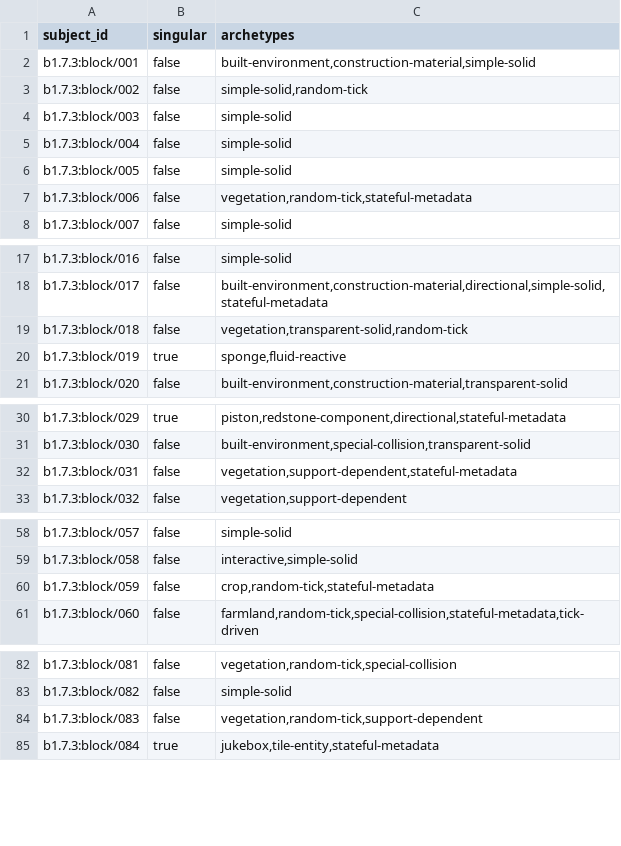
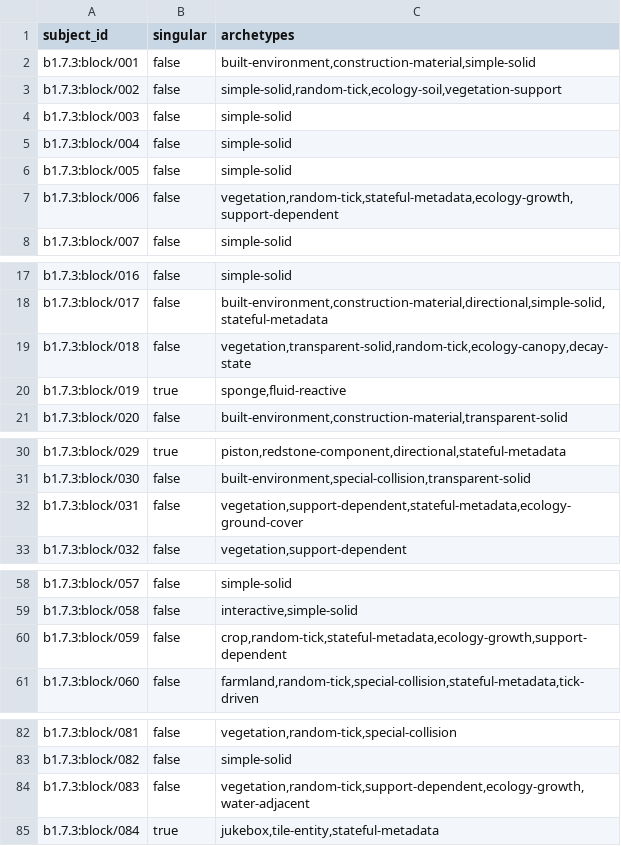
Before and after one commit to lucasrgt/Worldline, a TSV file: behavior/functional-census/b1.7.3/profiles.tsv, drawn as a sheet; only a part is shown, gaps mark what is left out.

Commit message:
Prove Beta 1.7.3 vegetation ecology

```diff
--- a/behavior/functional-census/b1.7.3/profiles.tsv
+++ b/behavior/functional-census/b1.7.3/profiles.tsv
@@ -2,3 +2,3 @@ subject_id	singular	archetypes
 b1.7.3:block/001	false	built-environment,construction-material,simple-solid
-b1.7.3:block/002	false	simple-solid,random-tick
+b1.7.3:block/002	false	simple-solid,random-tick,ecology-soil,vegetation-support
 b1.7.3:block/003	false	simple-solid
@@ -6,3 +6,3 @@ b1.7.3:block/004	false	simple-solid
 b1.7.3:block/005	false	simple-solid
-b1.7.3:block/006	false	vegetation,random-tick,stateful-metadata
+b1.7.3:block/006	false	vegetation,random-tick,stateful-metadata,ecology-growth,support-dependent
 b1.7.3:block/007	false	simple-solid
@@ -18,3 +18,3 @@ b1.7.3:block/016	false	simple-solid
 b1.7.3:block/017	false	built-environment,construction-material,directional,simple-solid,stateful-metadata
-b1.7.3:block/018	false	vegetation,transparent-solid,random-tick
+b1.7.3:block/018	false	vegetation,transparent-solid,random-tick,ecology-canopy,decay-state
 b1.7.3:block/019	true	sponge,fluid-reactive
@@ -31,3 +31,3 @@ b1.7.3:block/029	true	piston,redstone-component,directional,stateful-metadata
 b1.7.3:block/030	false	built-environment,special-collision,transparent-solid
-b1.7.3:block/031	false	vegetation,support-dependent,stateful-metadata
+b1.7.3:block/031	false	vegetation,support-dependent,stateful-metadata,ecology-ground-cover
 b1.7.3:block/032	false	vegetation,support-dependent
@@ -59,3 +59,3 @@ b1.7.3:block/057	false	simple-solid
 b1.7.3:block/058	false	interactive,simple-solid
-b1.7.3:block/059	false	crop,random-tick,stateful-metadata
+b1.7.3:block/059	false	crop,random-tick,stateful-metadata,ecology-growth,support-dependent
 b1.7.3:block/060	false	farmland,random-tick,special-collision,stateful-metadata,tick-driven
@@ -83,3 +83,3 @@ b1.7.3:block/081	false	vegetation,random-tick,special-collision
 b1.7.3:block/082	false	simple-solid
-b1.7.3:block/083	false	vegetation,random-tick,support-dependent
+b1.7.3:block/083	false	vegetation,random-tick,support-dependent,ecology-growth,water-adjacent
 b1.7.3:block/084	true	jukebox,tile-entity,stateful-metadata
```
Also changed, not shown: 24 other files.
